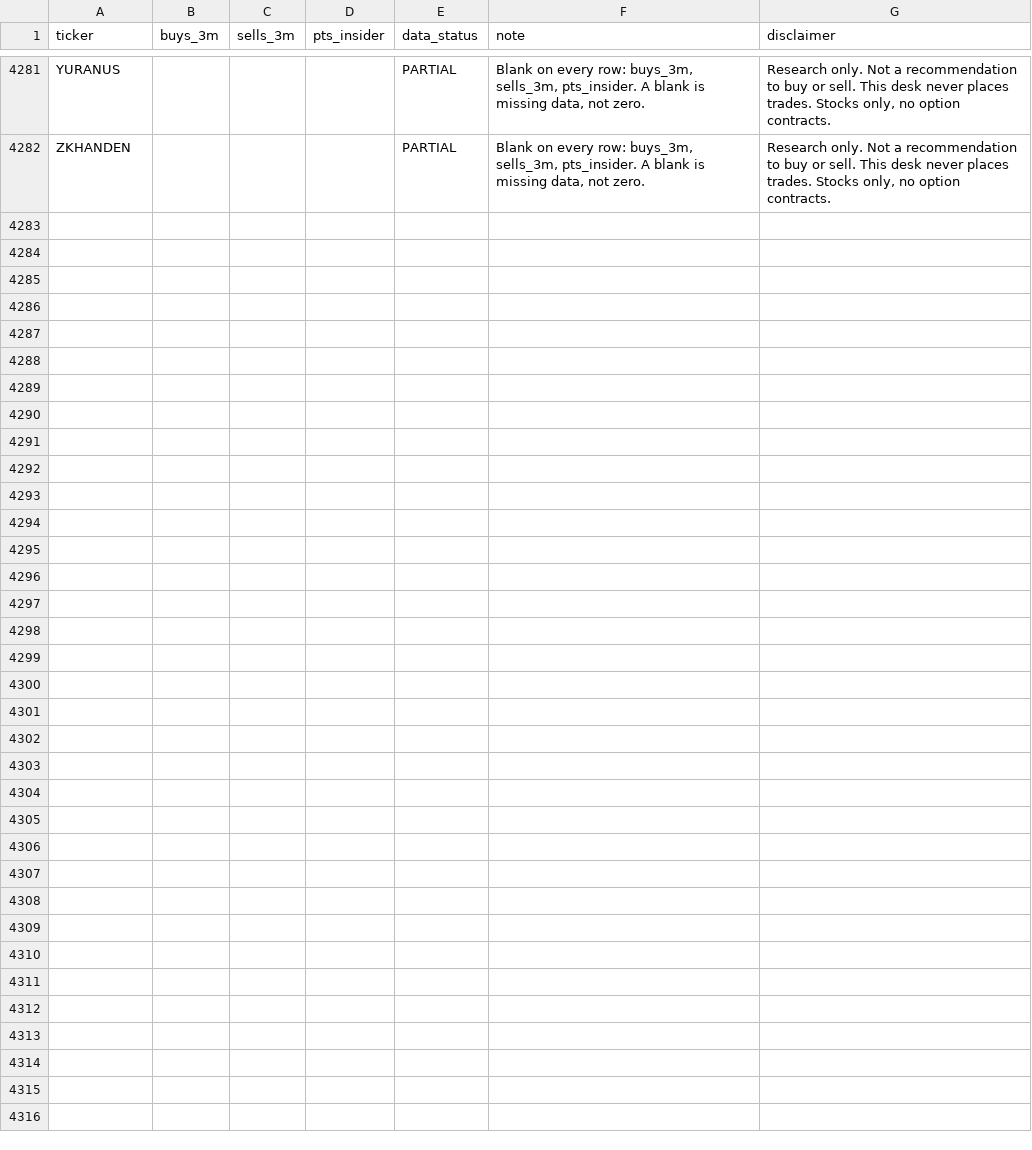
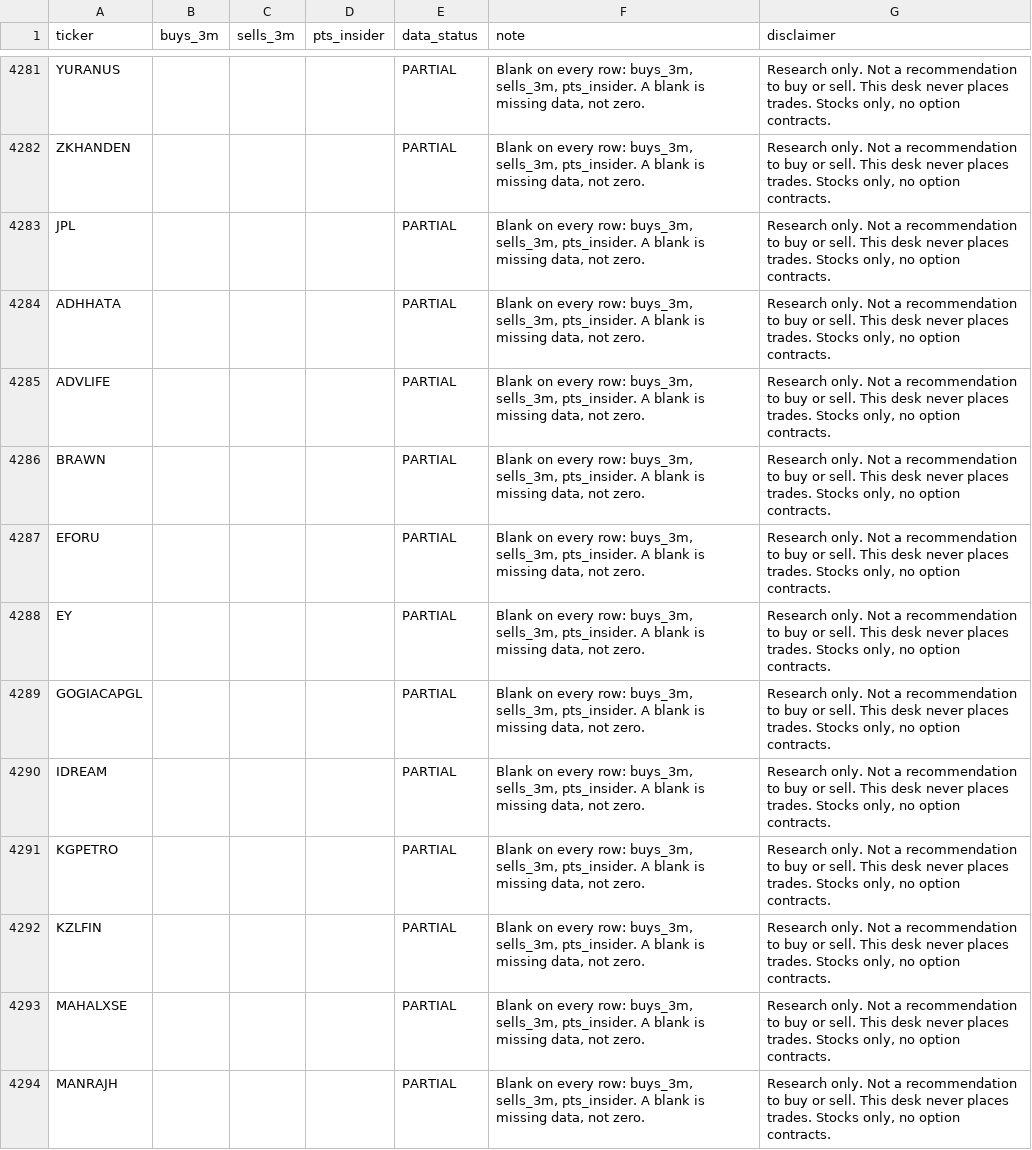
Before and after one commit to PatelNicknp/nicks-india-stock-desk, a CSV file: data/insider_trading.csv, drawn as a sheet; only a part is shown, gaps mark what is left out; the diff covers the shown part only.

```diff
--- a/data/insider_trading.csv
+++ b/data/insider_trading.csv
@@ -4282 +4282,13 @@ YURANUS,,,,PARTIAL,"Blank on every row: buys_3m, sells_3m, pts_insider. A blank
 ZKHANDEN,,,,PARTIAL,"Blank on every row: buys_3m, sells_3m, pts_insider. A blank is missing data, not zero.","Research only. Not a recommendation to buy or sell. This desk never places trades. Stocks only, no option contracts."
+JPL,,,,PARTIAL,"Blank on every row: buys_3m, sells_3m, pts_insider. A blank is missing data, not zero.","Research only. Not a recommendation to buy or sell. This desk never places trades. Stocks only, no option contracts."
+ADHHATA,,,,PARTIAL,"Blank on every row: buys_3m, sells_3m, pts_insider. A blank is missing data, not zero.","Research only. Not a recommendation to buy or sell. This desk never places trades. Stocks only, no option contracts."
+ADVLIFE,,,,PARTIAL,"Blank on every row: buys_3m, sells_3m, pts_insider. A blank is missing data, not zero.","Research only. Not a recommendation to buy or sell. This desk never places trades. Stocks only, no option contracts."
+BRAWN,,,,PARTIAL,"Blank on every row: buys_3m, sells_3m, pts_insider. A blank is missing data, not zero.","Research only. Not a recommendation to buy or sell. This desk never places trades. Stocks only, no option contracts."
+EFORU,,,,PARTIAL,"Blank on every row: buys_3m, sells_3m, pts_insider. A blank is missing data, not zero.","Research only. Not a recommendation to buy or sell. This desk never places trades. Stocks only, no option contracts."
+EY,,,,PARTIAL,"Blank on every row: buys_3m, sells_3m, pts_insider. A blank is missing data, not zero.","Research only. Not a recommendation to buy or sell. This desk never places trades. Stocks only, no option contracts."
+GOGIACAPGL,,,,PARTIAL,"Blank on every row: buys_3m, sells_3m, pts_insider. A blank is missing data, not zero.","Research only. Not a recommendation to buy or sell. This desk never places trades. Stocks only, no option contracts."
+IDREAM,,,,PARTIAL,"Blank on every row: buys_3m, sells_3m, pts_insider. A blank is missing data, not zero.","Research only. Not a recommendation to buy or sell. This desk never places trades. Stocks only, no option contracts."
+KGPETRO,,,,PARTIAL,"Blank on every row: buys_3m, sells_3m, pts_insider. A blank is missing data, not zero.","Research only. Not a recommendation to buy or sell. This desk never places trades. Stocks only, no option contracts."
+KZLFIN,,,,PARTIAL,"Blank on every row: buys_3m, sells_3m, pts_insider. A blank is missing data, not zero.","Research only. Not a recommendation to buy or sell. This desk never places trades. Stocks only, no option contracts."
+MAHALXSE,,,,PARTIAL,"Blank on every row: buys_3m, sells_3m, pts_insider. A blank is missing data, not zero.","Research only. Not a recommendation to buy or sell. This desk never places trades. Stocks only, no option contracts."
+MANRAJH,,,,PARTIAL,"Blank on every row: buys_3m, sells_3m, pts_insider. A blank is missing data, not zero.","Research only. Not a recommendation to buy or sell. This desk never places trades. Stocks only, no option contracts."
```
Also changed, not shown: 12 added rows elsewhere in this file, data/analyst_ratings.csv, data/dividend_scanner.csv, 20 other files.
